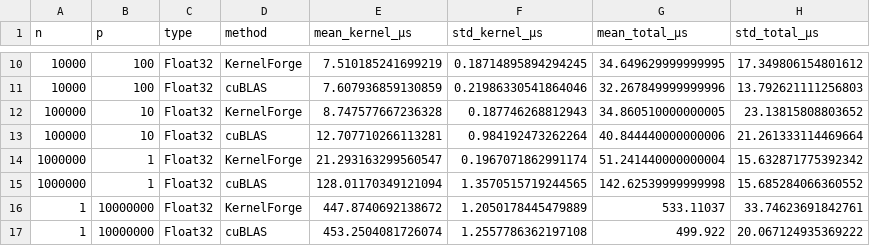
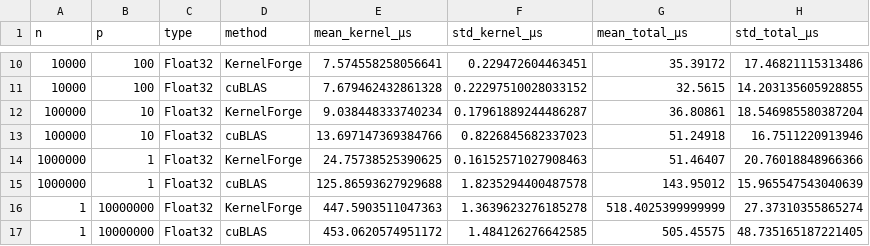
Before and after one commit to epilliat/KernelForge.jl, a CSV file: perfs/julia/results/RTX1000/matvec.csv, drawn as a sheet; only a part is shown, gaps mark what is left out; the diff covers the shown part only.

```diff
--- a/perfs/julia/results/RTX1000/matvec.csv
+++ b/perfs/julia/results/RTX1000/matvec.csv
@@ -10,8 +10,8 @@ n,p,type,method,mean_kernel_μs,std_kernel_μs,mean_total_μs,std_total_μs
-10000,100,Float32,KernelForge,7.510185241699219,0.18714895894294245,34.649629999999995,17.349806154801612
-10000,100,Float32,cuBLAS,7.607936859130859,0.21986330541864046,32.267849999999996,13.792621111256803
-100000,10,Float32,KernelForge,8.747577667236328,0.187746268812943,34.860510000000005,23.13815808803652
-100000,10,Float32,cuBLAS,12.707710266113281,0.984192473262264,40.844440000000006,21.261333114469664
-1000000,1,Float32,KernelForge,21.293163299560547,0.1967071862991174,51.241440000000004,15.632871775392342
-1000000,1,Float32,cuBLAS,128.01170349121094,1.3570515719244565,142.62539999999998,15.685284066360552
-1,10000000,Float32,KernelForge,447.8740692138672,1.2050178445479889,533.11037,33.74623691842761
-1,10000000,Float32,cuBLAS,453.2504081726074,1.2557786362197108,499.922,20.067124935369222
+10000,100,Float32,KernelForge,7.574558258056641,0.229472604463451,35.39172,17.46821115313486
+10000,100,Float32,cuBLAS,7.679462432861328,0.22297510028033152,32.5615,14.203135605928855
+100000,10,Float32,KernelForge,9.038448333740234,0.17961889244486287,36.80861,18.546985580387204
+100000,10,Float32,cuBLAS,13.697147369384766,0.8226845682337023,51.24918,16.7511220913946
+1000000,1,Float32,KernelForge,24.75738525390625,0.16152571027908463,51.46407,20.76018848966366
+1000000,1,Float32,cuBLAS,125.86593627929688,1.8235294400487578,143.95012,15.965547543040639
+1,10000000,Float32,KernelForge,447.5903511047363,1.3639623276185278,518.4025399999999,27.37310355865274
+1,10000000,Float32,cuBLAS,453.0620574951172,1.484126276642585,505.45575,48.735165187221405
```
Also changed, not shown: 160 edited cells elsewhere in this file, perfs/julia/results/RTX1000/vecmat.csv, 12 other files.
